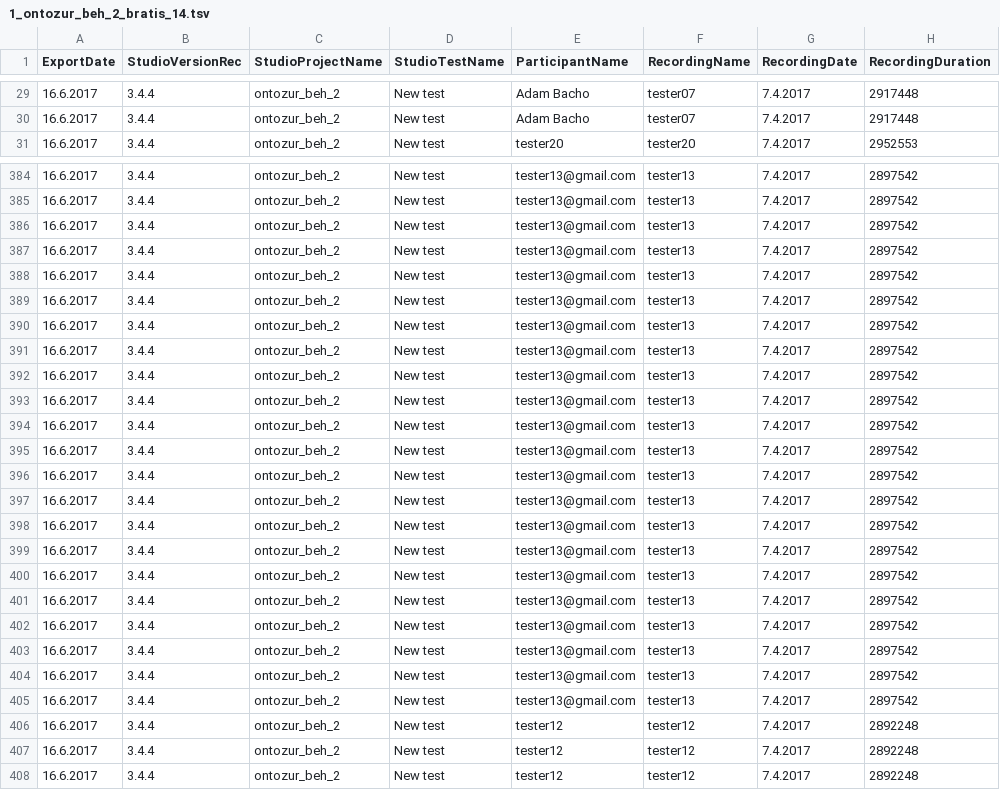
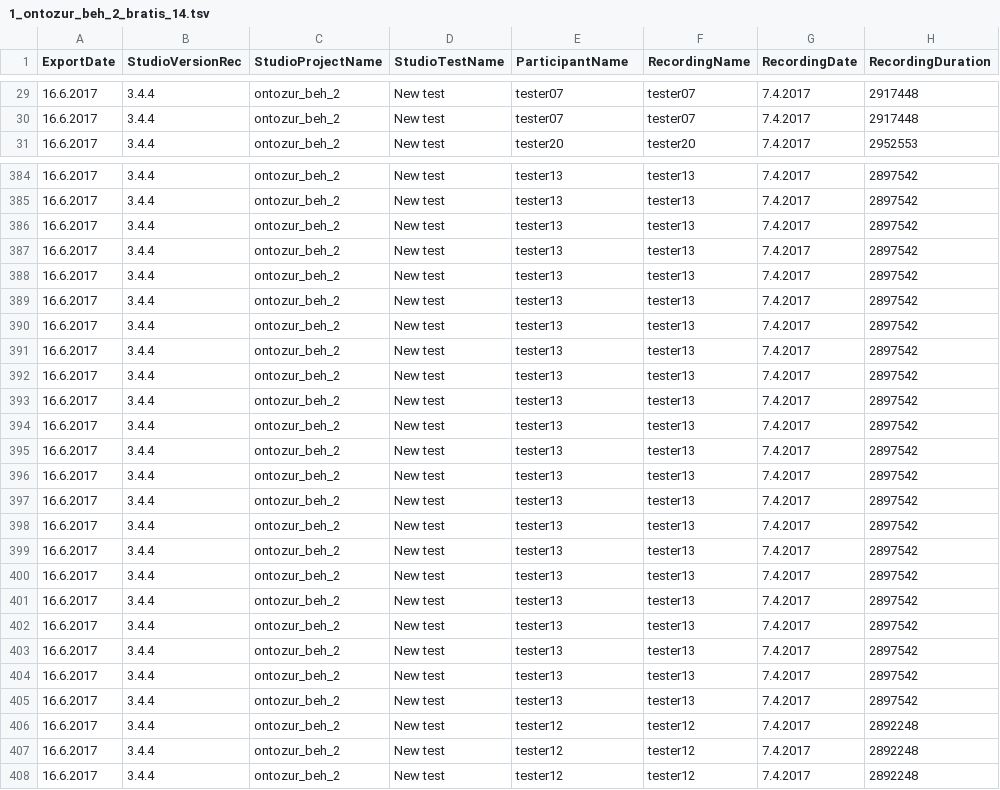
Before and after one commit to Groosling/DP_features_and_scanpaths, a TSV file: data/template_sta/scanpaths/ontozur/1_ontozur_beh_2_bratis_14.tsv, drawn as a sheet; only a part is shown, gaps mark what is left out; the diff covers the shown part only; the diff names each change by its address in the sheet, - before the commit and + after, or states it on an @@ line.

```diff
--- a/data/template_sta/scanpaths/ontozur/1_ontozur_beh_2_bratis_14.tsv
+++ b/data/template_sta/scanpaths/ontozur/1_ontozur_beh_2_bratis_14.tsv
-E29:E30 (ParticipantName): Adam Bacho
+E29:E30 (ParticipantName): tester07
-E384:E405 (ParticipantName): tester13@gmail.com
+E384:E405 (ParticipantName): tester13
```
Also changed, not shown: 81 edited cells elsewhere in this file, data/template_sta/scanpaths/ontozur/1_ontozur_beh_2_bratis_all.tsv, data/template_sta/scanpaths/ontozur/2_ontozur_beh_2_splav_all.tsv, 10 other files.
